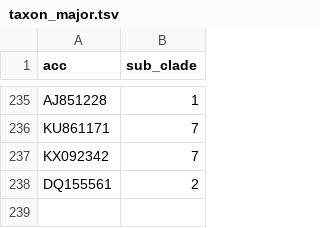
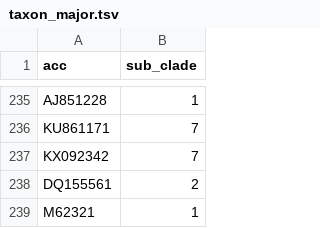
Before and after one commit to centre-for-virus-research/V-gDB, a TSV file: resources/HCV/taxon/taxon_major.tsv, drawn as a sheet; only a part is shown, gaps mark what is left out; the diff names each change by its address in the sheet, - before the commit and + after, or states it on an @@ line.

```diff
--- a/resources/HCV/taxon/taxon_major.tsv
+++ b/resources/HCV/taxon/taxon_major.tsv
+row 239: M62321 | 1
```
Also changed, not shown: resources/HCV/taxon/taxon_minor.tsv, 8 other files.
